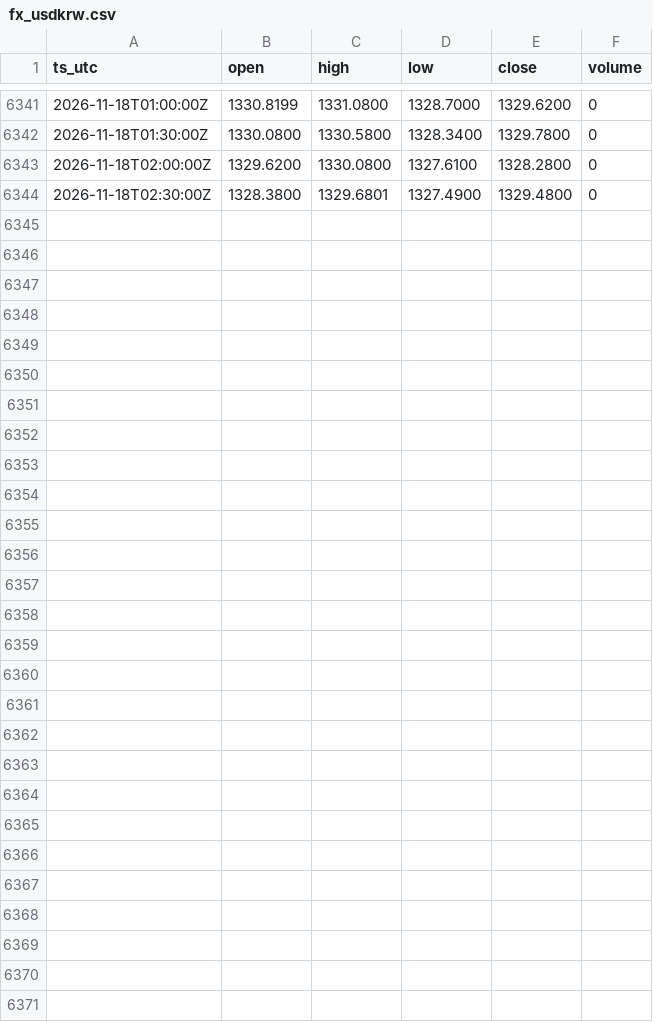
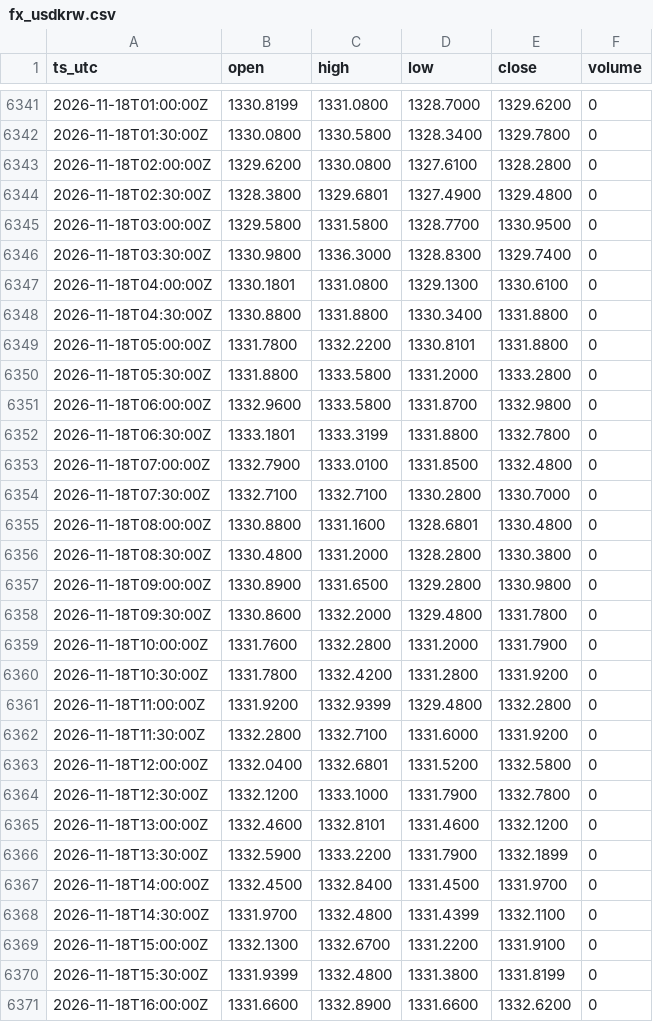
Before and after one commit to OntologyForCapital/skhynix-adr-parity, a CSV file: data/fx_usdkrw.csv, drawn as a sheet; only a part is shown, gaps mark what is left out; the diff names each change by its address in the sheet, - before the commit and + after, or states it on an @@ line.

```diff
--- a/data/fx_usdkrw.csv
+++ b/data/fx_usdkrw.csv
+row 6345: 2026-11-18T03:00:00Z | 1329.5800 | 1331.5800 | 1328.7700 | 1330.9500 | 0
+row 6346: 2026-11-18T03:30:00Z | 1330.9800 | 1336.3000 | 1328.8300 | 1329.7400 | 0
+row 6347: 2026-11-18T04:00:00Z | 1330.1801 | 1331.0800 | 1329.1300 | 1330.6100 | 0
+row 6348: 2026-11-18T04:30:00Z | 1330.8800 | 1331.8800 | 1330.3400 | 1331.8800 | 0
+row 6349: 2026-11-18T05:00:00Z | 1331.7800 | 1332.2200 | 1330.8101 | 1331.8800 | 0
+row 6350: 2026-11-18T05:30:00Z | 1331.8800 | 1333.5800 | 1331.2000 | 1333.2800 | 0
+row 6351: 2026-11-18T06:00:00Z | 1332.9600 | 1333.5800 | 1331.8700 | 1332.9800 | 0
+row 6352: 2026-11-18T06:30:00Z | 1333.1801 | 1333.3199 | 1331.8800 | 1332.7800 | 0
+row 6353: 2026-11-18T07:00:00Z | 1332.7900 | 1333.0100 | 1331.8500 | 1332.4800 | 0
+row 6354: 2026-11-18T07:30:00Z | 1332.7100 | 1332.7100 | 1330.2800 | 1330.7000 | 0
+row 6355: 2026-11-18T08:00:00Z | 1330.8800 | 1331.1600 | 1328.6801 | 1330.4800 | 0
+row 6356: 2026-11-18T08:30:00Z | 1330.4800 | 1331.2000 | 1328.2800 | 1330.3800 | 0
+row 6357: 2026-11-18T09:00:00Z | 1330.8900 | 1331.6500 | 1329.2800 | 1330.9800 | 0
+row 6358: 2026-11-18T09:30:00Z | 1330.8600 | 1332.2000 | 1329.4800 | 1331.7800 | 0
+row 6359: 2026-11-18T10:00:00Z | 1331.7600 | 1332.2800 | 1331.2000 | 1331.7900 | 0
+row 6360: 2026-11-18T10:30:00Z | 1331.7800 | 1332.4200 | 1331.2800 | 1331.9200 | 0
+row 6361: 2026-11-18T11:00:00Z | 1331.9200 | 1332.9399 | 1329.4800 | 1332.2800 | 0
+row 6362: 2026-11-18T11:30:00Z | 1332.2800 | 1332.7100 | 1331.6000 | 1331.9200 | 0
+row 6363: 2026-11-18T12:00:00Z | 1332.0400 | 1332.6801 | 1331.5200 | 1332.5800 | 0
+row 6364: 2026-11-18T12:30:00Z | 1332.1200 | 1333.1000 | 1331.7900 | 1332.7800 | 0
+row 6365: 2026-11-18T13:00:00Z | 1332.4600 | 1332.8101 | 1331.4600 | 1332.1200 | 0
+row 6366: 2026-11-18T13:30:00Z | 1332.5900 | 1333.2200 | 1331.7900 | 1332.1899 | 0
+row 6367: 2026-11-18T14:00:00Z | 1332.4500 | 1332.8400 | 1331.4500 | 1331.9700 | 0
+row 6368: 2026-11-18T14:30:00Z | 1331.9700 | 1332.4800 | 1331.4399 | 1332.1100 | 0
+row 6369: 2026-11-18T15:00:00Z | 1332.1300 | 1332.6700 | 1331.2200 | 1331.9100 | 0
+row 6370: 2026-11-18T15:30:00Z | 1331.9399 | 1332.4800 | 1331.3800 | 1331.8199 | 0
+row 6371: 2026-11-18T16:00:00Z | 1331.6600 | 1332.8900 | 1331.6600 | 1332.6200 | 0
```
Also changed, not shown: data/kr_000660.csv, data/us_skhy.csv.
